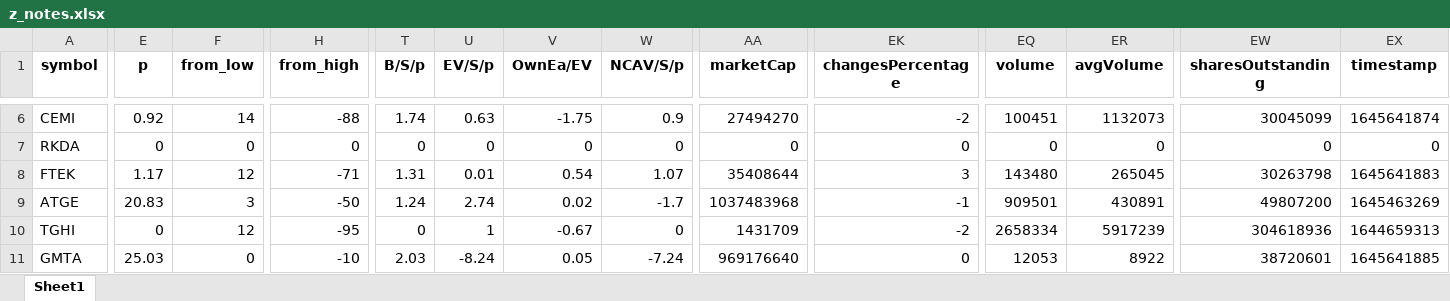
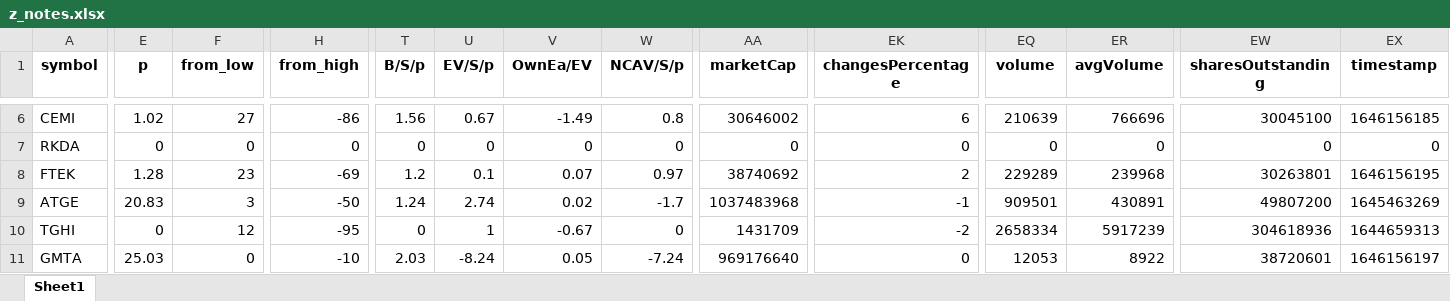
Before and after one commit to randomguy4214/poor-almanac-8, an Excel workbook: z_notes.xlsx, sheet Sheet1, drawn as a sheet; only a part is shown, gaps mark what is left out; values as stored, in another font and other column widths than the file's, no borders; the diff covers the shown part only; the diff names each change by its address in the sheet, - before the commit and + after, or states it on an @@ line.

```diff
--- a/z_notes.xlsx (sheet Sheet1)
+++ b/z_notes.xlsx (sheet Sheet1)
-E6 (p): 0.92
+E6 (p): 1.02
-F6 (from_low): 14
+F6 (from_low): 27
-H6 (from_high): -88
+H6 (from_high): -86
-T6 (B/S/p): 1.74
+T6 (B/S/p): 1.56
-U6 (EV/S/p): 0.63
+U6 (EV/S/p): 0.67
-V6 (OwnEa/EV): -1.75
+V6 (OwnEa/EV): -1.49
-W6 (NCAV/S/p): 0.9
+W6 (NCAV/S/p): 0.8
-AA6 (marketCap): 27494270
+AA6 (marketCap): 30646002
-EK6 (changesPercentage): -2
+EK6 (changesPercentage): 6
-EQ6 (volume): 100451
+EQ6 (volume): 210639
-ER6 (avgVolume): 1132073
+ER6 (avgVolume): 766696
-EW6 (sharesOutstanding): 30045099
+EW6 (sharesOutstanding): 30045100
-EX6 (timestamp): 1645641874
+EX6 (timestamp): 1646156185
-E8 (p): 1.17
+E8 (p): 1.28
-F8 (from_low): 12
+F8 (from_low): 23
-H8 (from_high): -71
+H8 (from_high): -69
-T8 (B/S/p): 1.31
+T8 (B/S/p): 1.2
-U8 (EV/S/p): 0.01
+U8 (EV/S/p): 0.1
-V8 (OwnEa/EV): 0.54
+V8 (OwnEa/EV): 0.07
-W8 (NCAV/S/p): 1.07
+W8 (NCAV/S/p): 0.97
-AA8 (marketCap): 35408644
+AA8 (marketCap): 38740692
-EK8 (changesPercentage): 3
+EK8 (changesPercentage): 2
-EQ8 (volume): 143480
+EQ8 (volume): 229289
-ER8 (avgVolume): 265045
+ER8 (avgVolume): 239968
-EW8 (sharesOutstanding): 30263798
+EW8 (sharesOutstanding): 30263801
-EX8 (timestamp): 1645641883
+EX8 (timestamp): 1646156195
-EX11 (timestamp): 1645641885
+EX11 (timestamp): 1646156197
```
Also changed, not shown: 118 edited cells elsewhere in this sheet, 5_df_output_filtered.xlsx, 1 other file.
